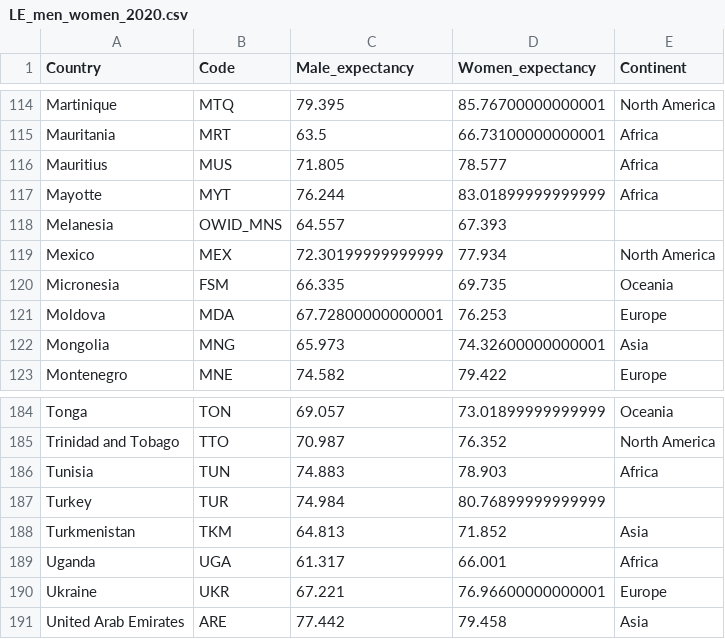
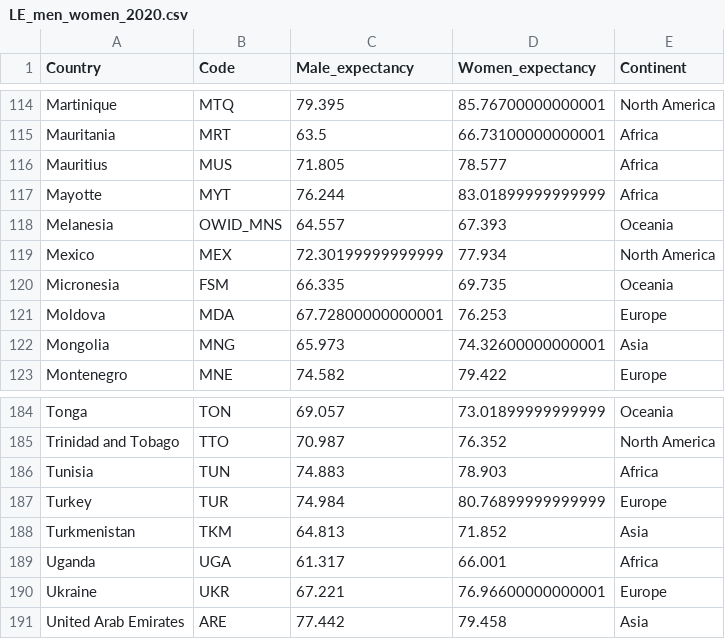
Before and after one commit to JengsHub/FIT3179, a CSV file: data/LE_men_women_2020.csv, drawn as a sheet; only a part is shown, gaps mark what is left out.

Commit message:
Update LE_men_women_2020.csv

```diff
--- a/data/LE_men_women_2020.csv
+++ b/data/LE_men_women_2020.csv
@@ -117,3 +117,3 @@ Mauritius,MUS,71.805,78.577,Africa
 Mayotte,MYT,76.244,83.01899999999999,Africa
-Melanesia,OWID_MNS,64.557,67.393
+Melanesia,OWID_MNS,64.557,67.393,Oceania
 Mexico,MEX,72.30199999999999,77.934,North America
@@ -186,3 +186,3 @@ Trinidad and Tobago,TTO,70.987,76.352,North America
 Tunisia,TUN,74.883,78.903,Africa
-Turkey,TUR,74.984,80.76899999999999
+Turkey,TUR,74.984,80.76899999999999,Europe
 Turkmenistan,TKM,64.813,71.852,Asia
```
